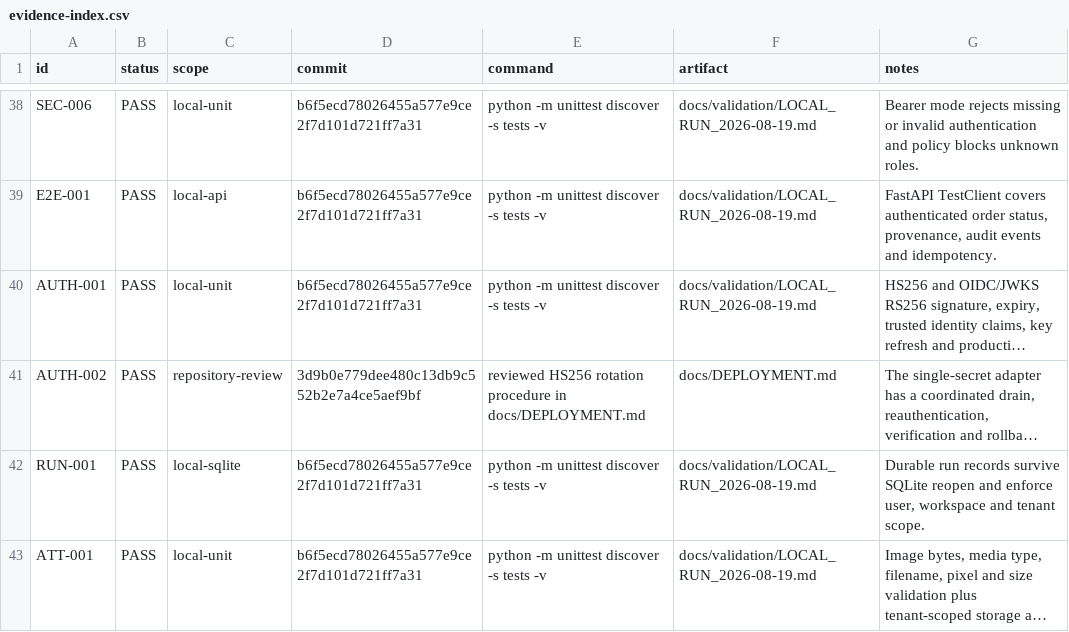
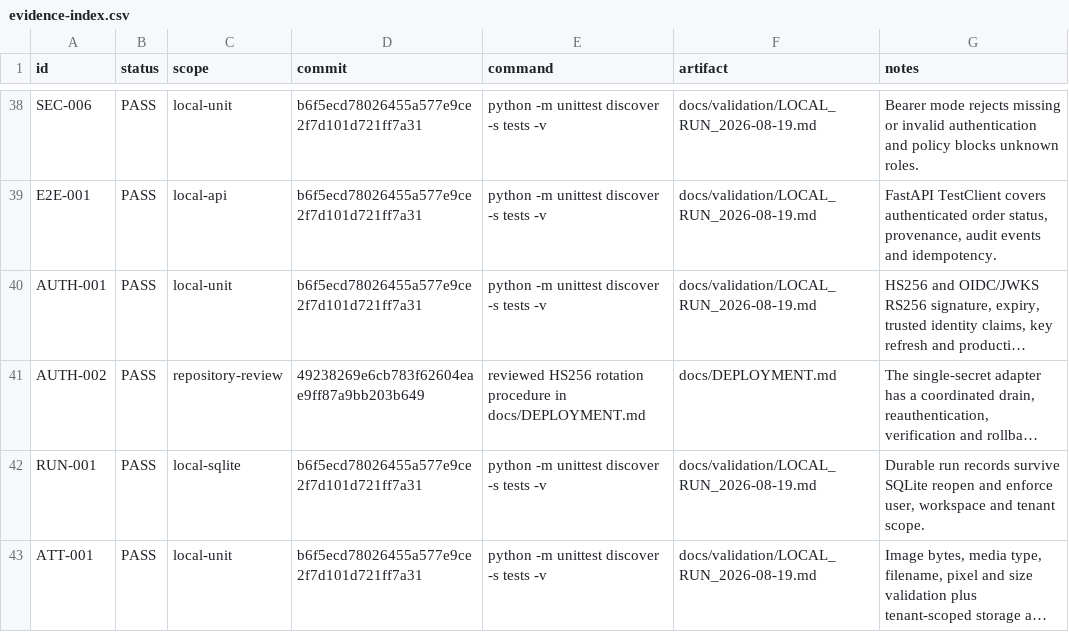
Before and after one commit to yoAkyoku/enterprise-ai-copilot, a CSV file: docs/validation/evidence-index.csv, drawn as a sheet; only a part is shown, gaps mark what is left out; long unchanged cells end in …; the diff names each change by its address in the sheet, - before the commit and + after, or states it on an @@ line.

Commit message:
docs: bind auth rotation evidence

```diff
--- a/docs/validation/evidence-index.csv
+++ b/docs/validation/evidence-index.csv
-D41 (commit): 3d9b0e779dee480c13db9c552b2e7a4ce5aef9bf
+D41 (commit): 49238269e6cb783f62604eae9ff87a9bb203b649
```
